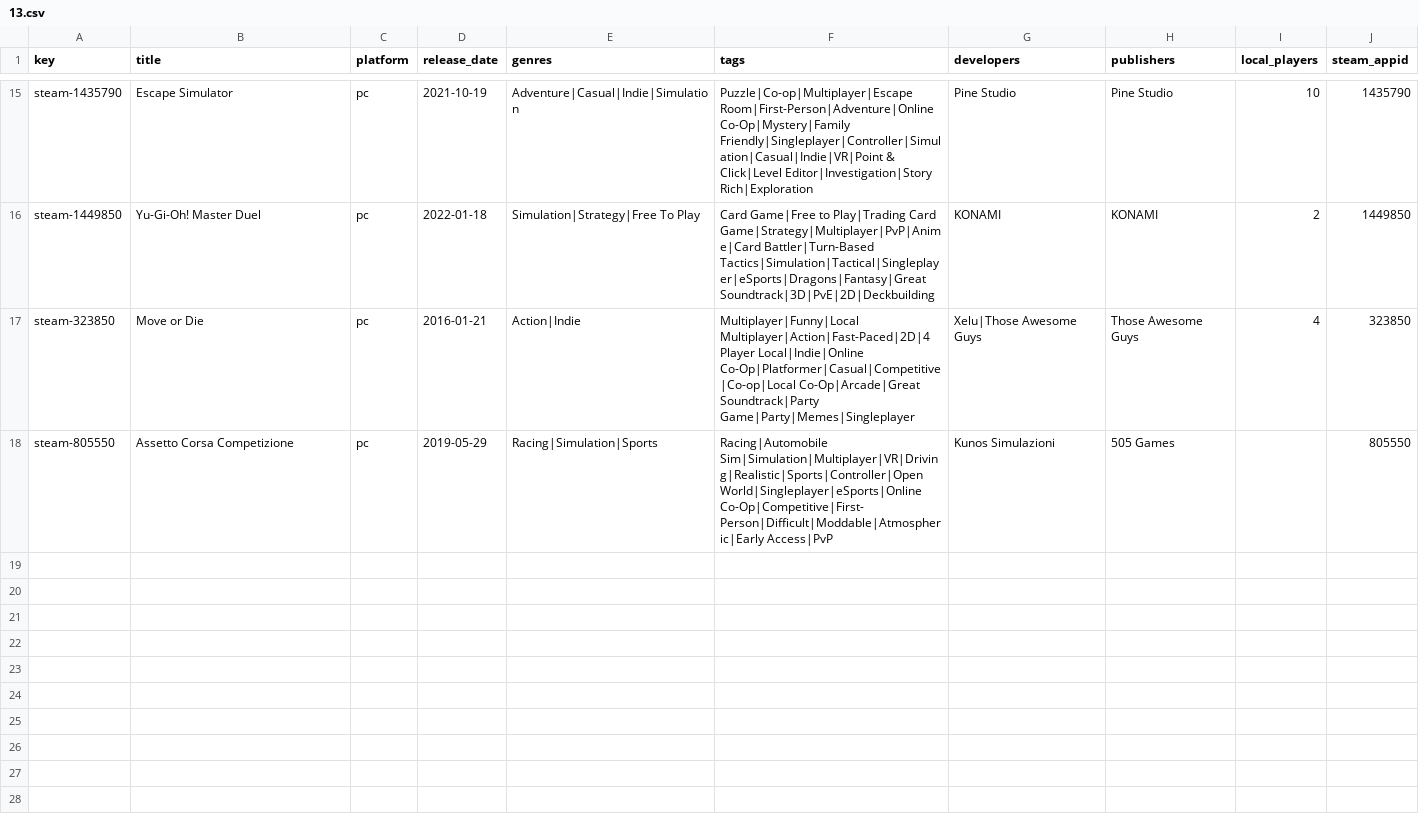
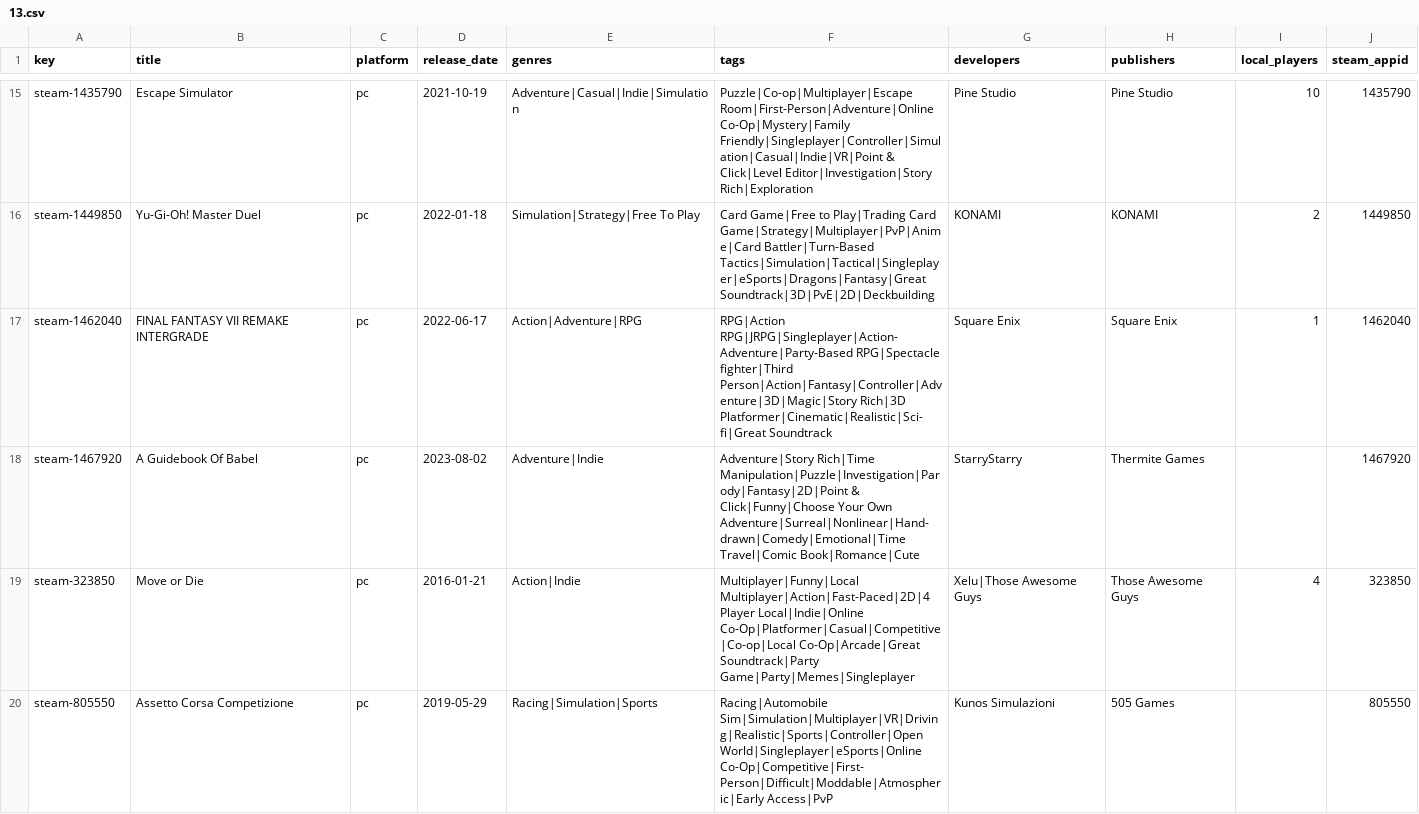
Before and after one commit to jeremybris/PlayOut-metadata, a CSV file: data/steam/13.csv, drawn as a sheet; only a part is shown, gaps mark what is left out; the diff names each change by its address in the sheet, - before the commit and + after, or states it on an @@ line.

```diff
--- a/data/steam/13.csv
+++ b/data/steam/13.csv
+row 17: steam-1462040 | FINAL FANTASY VII REMAKE INTERGRADE | pc | 2022-06-17 | Action|Adventure|RPG | RPG|Action RPG|JRPG|Singleplayer|Action-Adventure|Party-Based RPG|Spectacle fighter|Third Person|Action|Fantasy|Controller|Adventure|3D|Magic|Story Rich|3D Platformer|Cinematic|Realistic|Sci-fi|Great Soundtrack | Square Enix | Square Enix | 1 | 1462040
+row 18: steam-1467920 | A Guidebook Of Babel | pc | 2023-08-02 | Adventure|Indie | Adventure|Story Rich|Time Manipulation|Puzzle|Investigation|Parody|Fantasy|2D|Point & Click|Funny|Choose Your Own Adventure|Surreal|Nonlinear|Hand-drawn|Comedy|Emotional|Time Travel|Comic Book|Romance|Cute | StarryStarry | Thermite Games |  | 1467920
```
